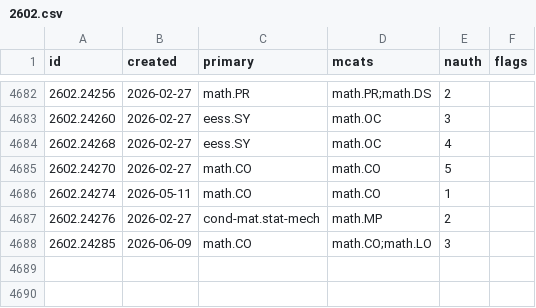
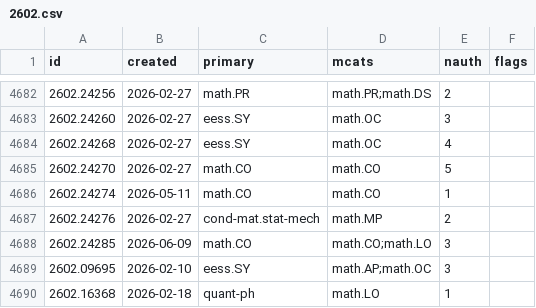
Before and after one commit to nickramsey621/ai-math-index, a CSV file: data/papers/2602.csv, drawn as a sheet; only a part is shown, gaps mark what is left out.

```diff
--- a/data/papers/2602.csv
+++ b/data/papers/2602.csv
@@ -4688 +4688,3 @@ id,created,primary,mcats,nauth,flags
 2602.24285,2026-06-09,math.CO,math.CO;math.LO,3,
+2602.09695,2026-02-10,eess.SY,math.AP;math.OC,3,
+2602.16368,2026-02-18,quant-ph,math.LO,1,
```
Also changed, not shown: data/papers/2503.csv, data/papers/2601.csv, 6 other files.
